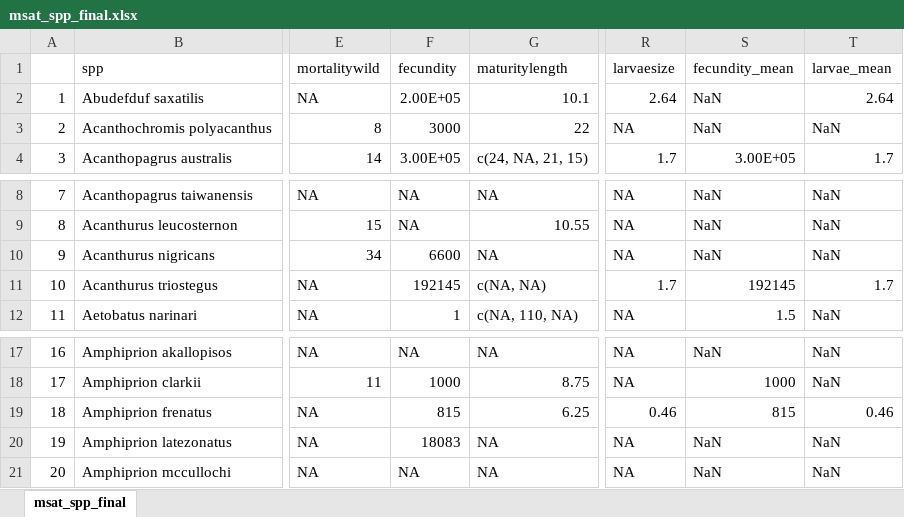
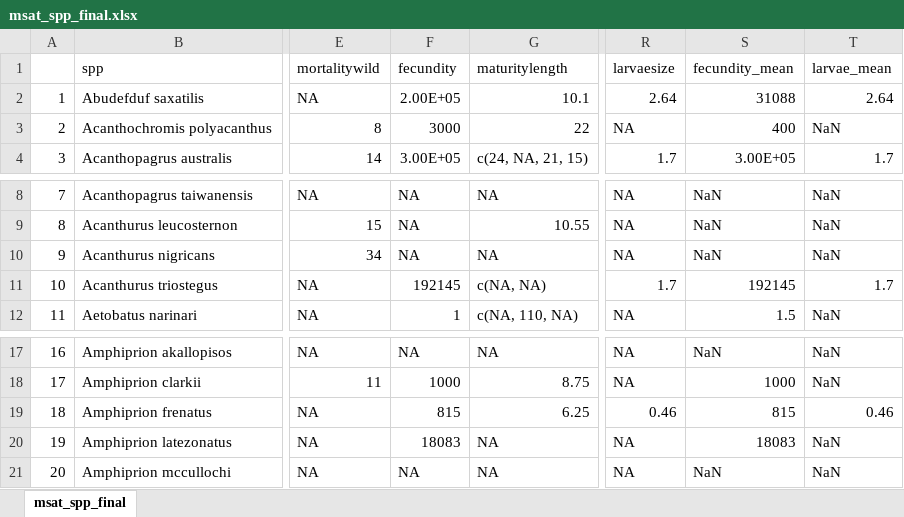
Before and after one commit to pinskylab/life_history_genetic_diversity, an Excel workbook: msat_spp_final.xlsx, sheet msat_spp_final, drawn as a sheet; only a part is shown, gaps mark what is left out; values as stored, in another font and other column widths than the file's, no borders; the diff names each change by its address in the sheet, - before the commit and + after, or states it on an @@ line.

Commit message:
Data

```diff
--- a/msat_spp_final.xlsx (sheet msat_spp_final)
+++ b/msat_spp_final.xlsx (sheet msat_spp_final)
-S2 (fecundity_mean): NaN
+S2 (fecundity_mean): 31088
-S3 (fecundity_mean): NaN
+S3 (fecundity_mean): 400
-F10 (fecundity): 6600
+F10 (fecundity): NA
-S20 (fecundity_mean): NaN
+S20 (fecundity_mean): 18083
```
Also changed, not shown: 1 other file.
